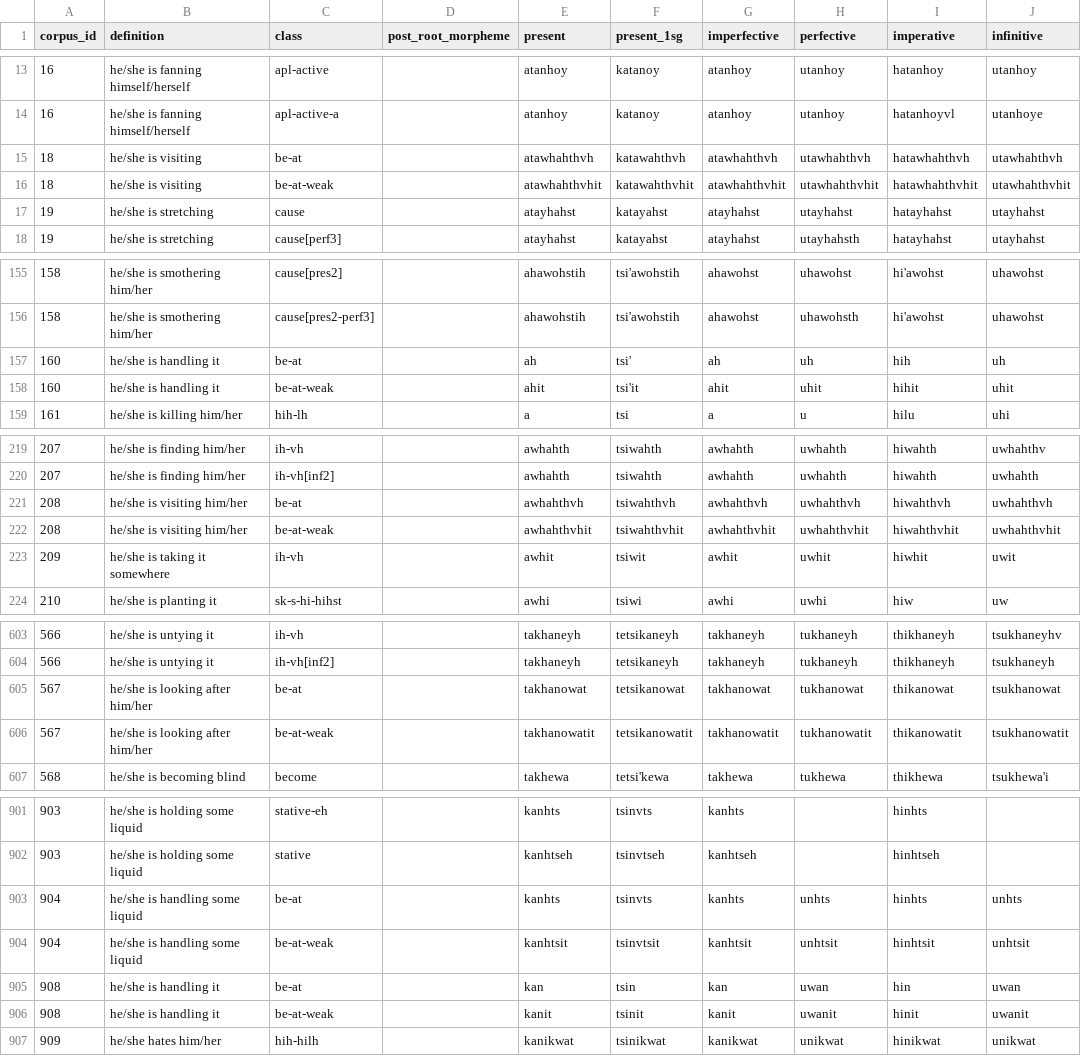
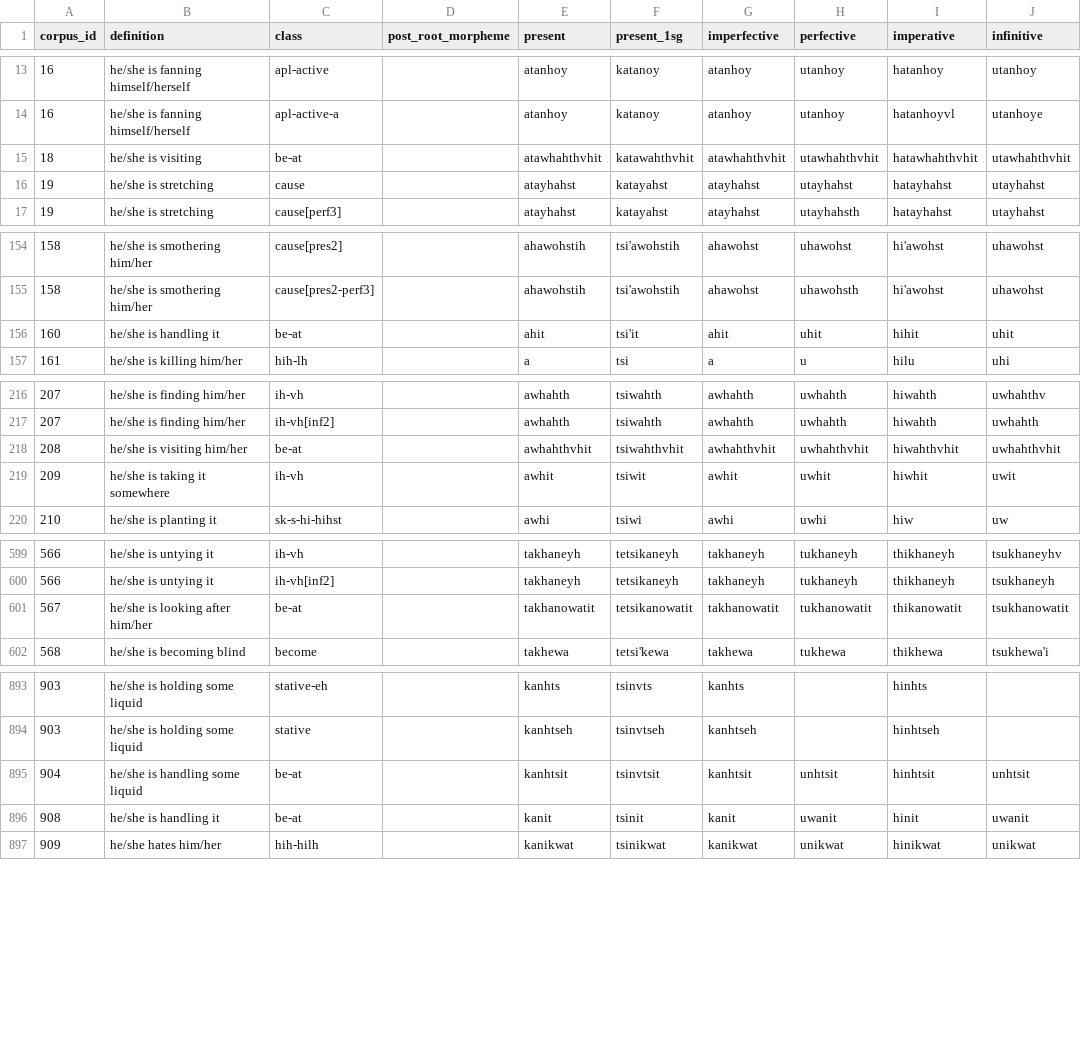
Before and after one commit to CharlieMcVicker/king-recreation, a CSV file: artifacts/corpora/corpus_no_asp.csv, drawn as a sheet; only a part is shown, gaps mark what is left out; the diff covers the shown part only.

```diff
--- a/artifacts/corpora/corpus_no_asp.csv
+++ b/artifacts/corpora/corpus_no_asp.csv
@@ -14,4 +14,3 @@ corpus_id,definition,class,post_root_morpheme,present,present_1sg,imperfective,p
 16,he/she is fanning himself/herself,apl-active-a,,atanhoy,katanoy,atanhoy,utanhoy,hatanhoyvl,utanhoye
-18,he/she is visiting,be-at,,atawhahthvh,katawahthvh,atawhahthvh,utawhahthvh,hatawhahthvh,utawhahthvh
-18,he/she is visiting,be-at-weak,,atawhahthvhit,katawahthvhit,atawhahthvhit,utawhahthvhit,hatawhahthvhit,utawhahthvhit
+18,he/she is visiting,be-at,,atawhahthvhit,katawahthvhit,atawhahthvhit,utawhahthvhit,hatawhahthvhit,utawhahthvhit
 19,he/she is stretching,cause,,atayhahst,katayahst,atayhahst,utayhahst,hatayhahst,utayhahst
@@ -156,4 +155,3 @@ corpus_id,definition,class,post_root_morpheme,present,present_1sg,imperfective,p
 158,he/she is smothering him/her,cause[pres2-perf3],,ahawohstih,tsi'awohstih,ahawohst,uhawohsth,hi'awohst,uhawohst
-160,he/she is handling it,be-at,,ah,tsi',ah,uh,hih,uh
-160,he/she is handling it,be-at-weak,,ahit,tsi'it,ahit,uhit,hihit,uhit
+160,he/she is handling it,be-at,,ahit,tsi'it,ahit,uhit,hihit,uhit
 161,he/she is killing him/her,hih-lh,,a,tsi,a,u,hilu,uhi
@@ -220,4 +217,3 @@ corpus_id,definition,class,post_root_morpheme,present,present_1sg,imperfective,p
 207,he/she is finding him/her,ih-vh[inf2],,awhahth,tsiwahth,awhahth,uwhahth,hiwahth,uwhahth
-208,he/she is visiting him/her,be-at,,awhahthvh,tsiwahthvh,awhahthvh,uwhahthvh,hiwahthvh,uwhahthvh
-208,he/she is visiting him/her,be-at-weak,,awhahthvhit,tsiwahthvhit,awhahthvhit,uwhahthvhit,hiwahthvhit,uwhahthvhit
+208,he/she is visiting him/her,be-at,,awhahthvhit,tsiwahthvhit,awhahthvhit,uwhahthvhit,hiwahthvhit,uwhahthvhit
 209,he/she is taking it somewhere,ih-vh,,awhit,tsiwit,awhit,uwhit,hiwhit,uwit
@@ -604,4 +600,3 @@ corpus_id,definition,class,post_root_morpheme,present,present_1sg,imperfective,p
 566,he/she is untying it,ih-vh[inf2],,takhaneyh,tetsikaneyh,takhaneyh,tukhaneyh,thikhaneyh,tsukhaneyh
-567,he/she is looking after him/her,be-at,,takhanowat,tetsikanowat,takhanowat,tukhanowat,thikanowat,tsukhanowat
-567,he/she is looking after him/her,be-at-weak,,takhanowatit,tetsikanowatit,takhanowatit,tukhanowatit,thikanowatit,tsukhanowatit
+567,he/she is looking after him/her,be-at,,takhanowatit,tetsikanowatit,takhanowatit,tukhanowatit,thikanowatit,tsukhanowatit
 568,he/she is becoming blind,become,,takhewa,tetsi'kewa,takhewa,tukhewa,thikhewa,tsukhewa'i
@@ -902,6 +894,4 @@ corpus_id,definition,class,post_root_morpheme,present,present_1sg,imperfective,p
 903,he/she is holding some liquid,stative,,kanhtseh,tsinvtseh,kanhtseh,,hinhtseh,
-904,he/she is handling some liquid,be-at,,kanhts,tsinvts,kanhts,unhts,hinhts,unhts
-904,he/she is handling some liquid,be-at-weak,,kanhtsit,tsinvtsit,kanhtsit,unhtsit,hinhtsit,unhtsit
-908,he/she is handling it,be-at,,kan,tsin,kan,uwan,hin,uwan
-908,he/she is handling it,be-at-weak,,kanit,tsinit,kanit,uwanit,hinit,uwanit
+904,he/she is handling some liquid,be-at,,kanhtsit,tsinvtsit,kanhtsit,unhtsit,hinhtsit,unhtsit
+908,he/she is handling it,be-at,,kanit,tsinit,kanit,uwanit,hinit,uwanit
 909,he/she hates him/her,hih-hilh,,kanikwat,tsinikwat,kanikwat,unikwat,hinikwat,unikwat
```
Also changed, not shown: 7 removed rows and 10 edited cells elsewhere in this file, artifacts/corpora/corpus_no_pre_no_asp.csv, artifacts/corpora/validated_reconstructable_roots.csv, 24 other files.
